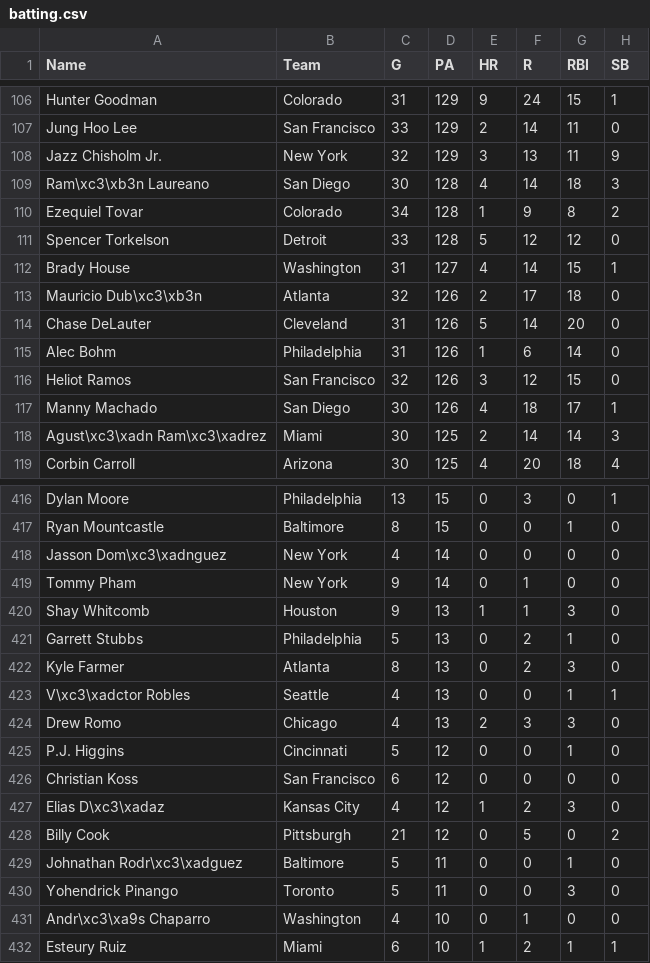
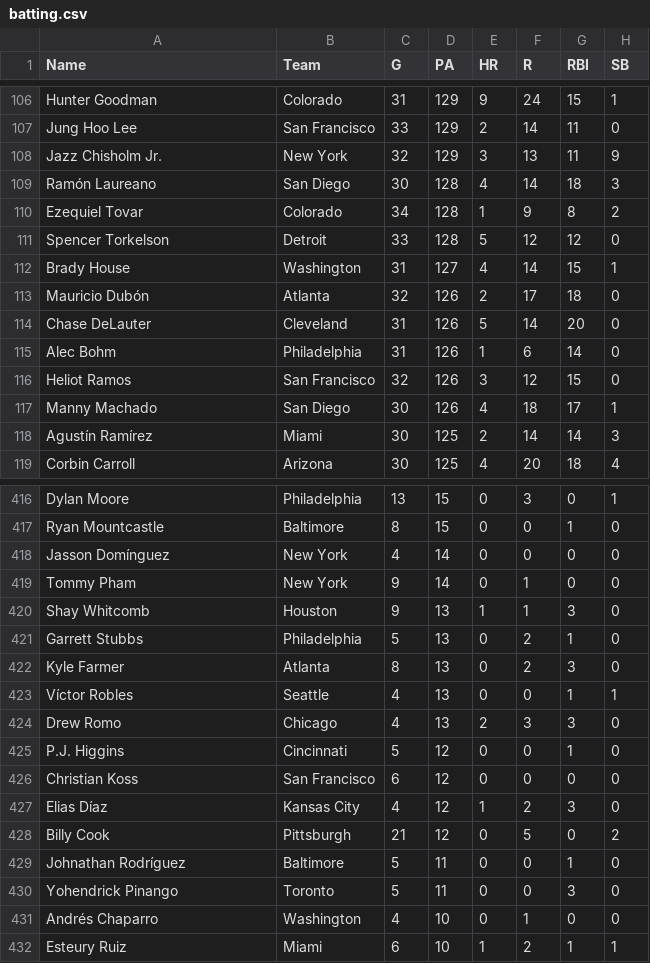
Before and after one commit to jloreto9/vision360, a CSV file: data/batting.csv, drawn as a sheet; only a part is shown, gaps mark what is left out; the diff covers the shown part only; the diff names each change by its address in the sheet, - before the commit and + after, or states it on an @@ line.

```diff
--- a/data/batting.csv
+++ b/data/batting.csv
-A109 (Name): Ram\xc3\xb3n Laureano
+A109 (Name): Ramón Laureano
-A113 (Name): Mauricio Dub\xc3\xb3n
+A113 (Name): Mauricio Dubón
-A118 (Name): Agust\xc3\xadn Ram\xc3\xadrez
+A118 (Name): Agustín Ramírez
-A418 (Name): Jasson Dom\xc3\xadnguez
+A418 (Name): Jasson Domínguez
-A423 (Name): V\xc3\xadctor Robles
+A423 (Name): Víctor Robles
-A427 (Name): Elias D\xc3\xadaz
+A427 (Name): Elias Díaz
-A429 (Name): Johnathan Rodr\xc3\xadguez
+A429 (Name): Johnathan Rodríguez
-A431 (Name): Andr\xc3\xa9s Chaparro
+A431 (Name): Andrés Chaparro
```
Also changed, not shown: 32 edited cells elsewhere in this file, data/pitching.csv, data/sprint.csv, 10 other files.
